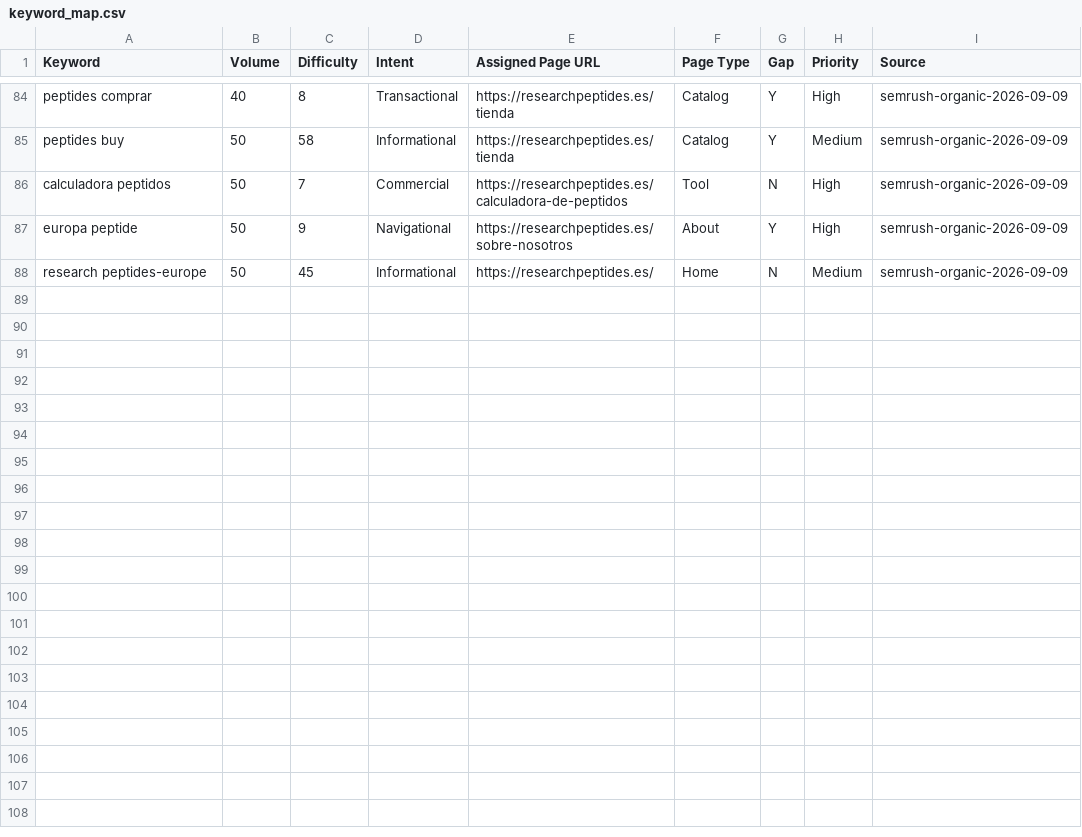
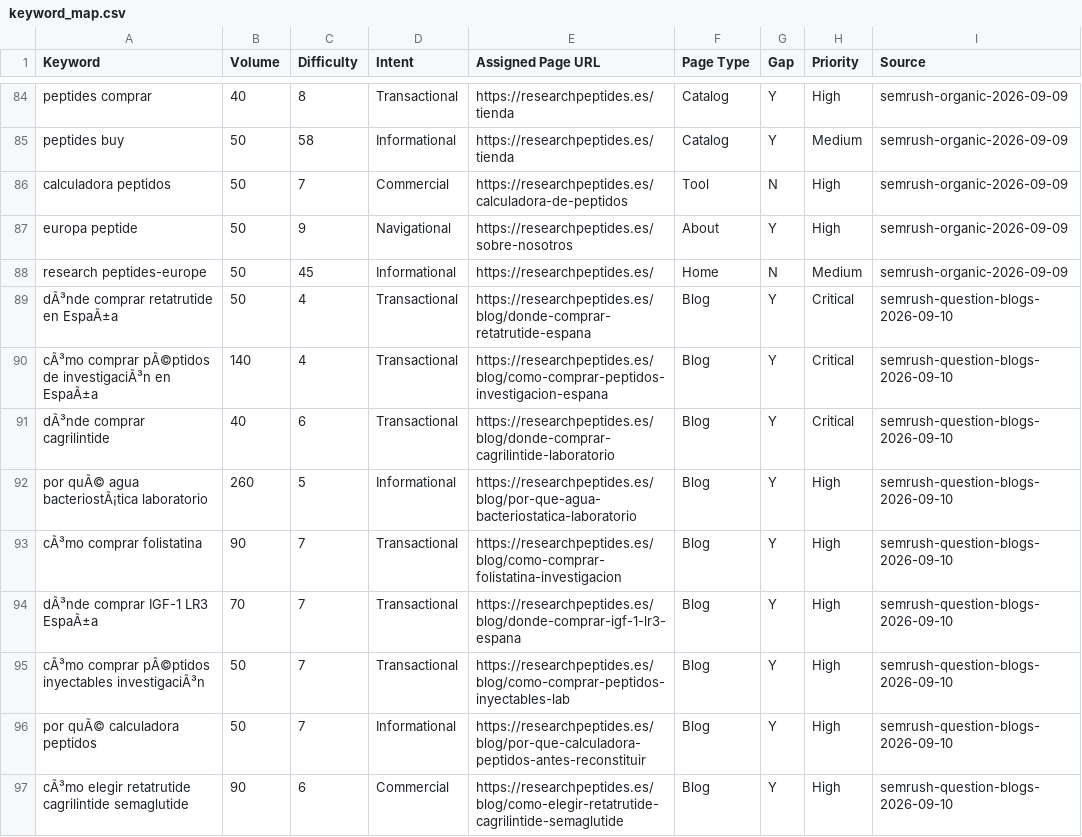
Before and after one commit to ddanieltover-arch/Research-Peptides-ES, a CSV file: seo/keyword_map.csv, drawn as a sheet; only a part is shown, gaps mark what is left out; the diff names each change by its address in the sheet, - before the commit and + after, or states it on an @@ line.

```diff
--- a/seo/keyword_map.csv
+++ b/seo/keyword_map.csv
+row 89: dÃ³nde comprar retatrutide en EspaÃ±a | 50 | 4 | Transactional | https://researchpeptides.es/blog/donde-comprar-retatrutide-espana | Blog | Y | Critical | semrush-question-blogs-2026-09-10
+row 90: cÃ³mo comprar pÃ©ptidos de investigaciÃ³n en EspaÃ±a | 140 | 4 | Transactional | https://researchpeptides.es/blog/como-comprar-peptidos-investigacion-espana | Blog | Y | Critical | semrush-question-blogs-2026-09-10
+row 91: dÃ³nde comprar cagrilintide | 40 | 6 | Transactional | https://researchpeptides.es/blog/donde-comprar-cagrilintide-laboratorio | Blog | Y | Critical | semrush-question-blogs-2026-09-10
+row 92: por quÃ© agua bacteriostÃ¡tica laboratorio | 260 | 5 | Informational | https://researchpeptides.es/blog/por-que-agua-bacteriostatica-laboratorio | Blog | Y | High | semrush-question-blogs-2026-09-10
+row 93: cÃ³mo comprar folistatina | 90 | 7 | Transactional | https://researchpeptides.es/blog/como-comprar-folistatina-investigacion | Blog | Y | High | semrush-question-blogs-2026-09-10
+row 94: dÃ³nde comprar IGF-1 LR3 EspaÃ±a | 70 | 7 | Transactional | https://researchpeptides.es/blog/donde-comprar-igf-1-lr3-espana | Blog | Y | High | semrush-question-blogs-2026-09-10
+row 95: cÃ³mo comprar pÃ©ptidos inyectables investigaciÃ³n | 50 | 7 | Transactional | https://researchpeptides.es/blog/como-comprar-peptidos-inyectables-lab | Blog | Y | High | semrush-question-blogs-2026-09-10
+row 96: por quÃ© calculadora peptidos | 50 | 7 | Informational | https://researchpeptides.es/blog/por-que-calculadora-peptidos-antes-reconstituir | Blog | Y | High | semrush-question-blogs-2026-09-10
+row 97: cÃ³mo elegir retatrutide cagrilintide semaglutide | 90 | 6 | Commercial | https://researchpeptides.es/blog/como-elegir-retatrutide-cagrilintide-semaglutide | Blog | Y | High | semrush-question-blogs-2026-09-10
```
Also changed, not shown: seo/content_calendar.csv, 11 other files.
